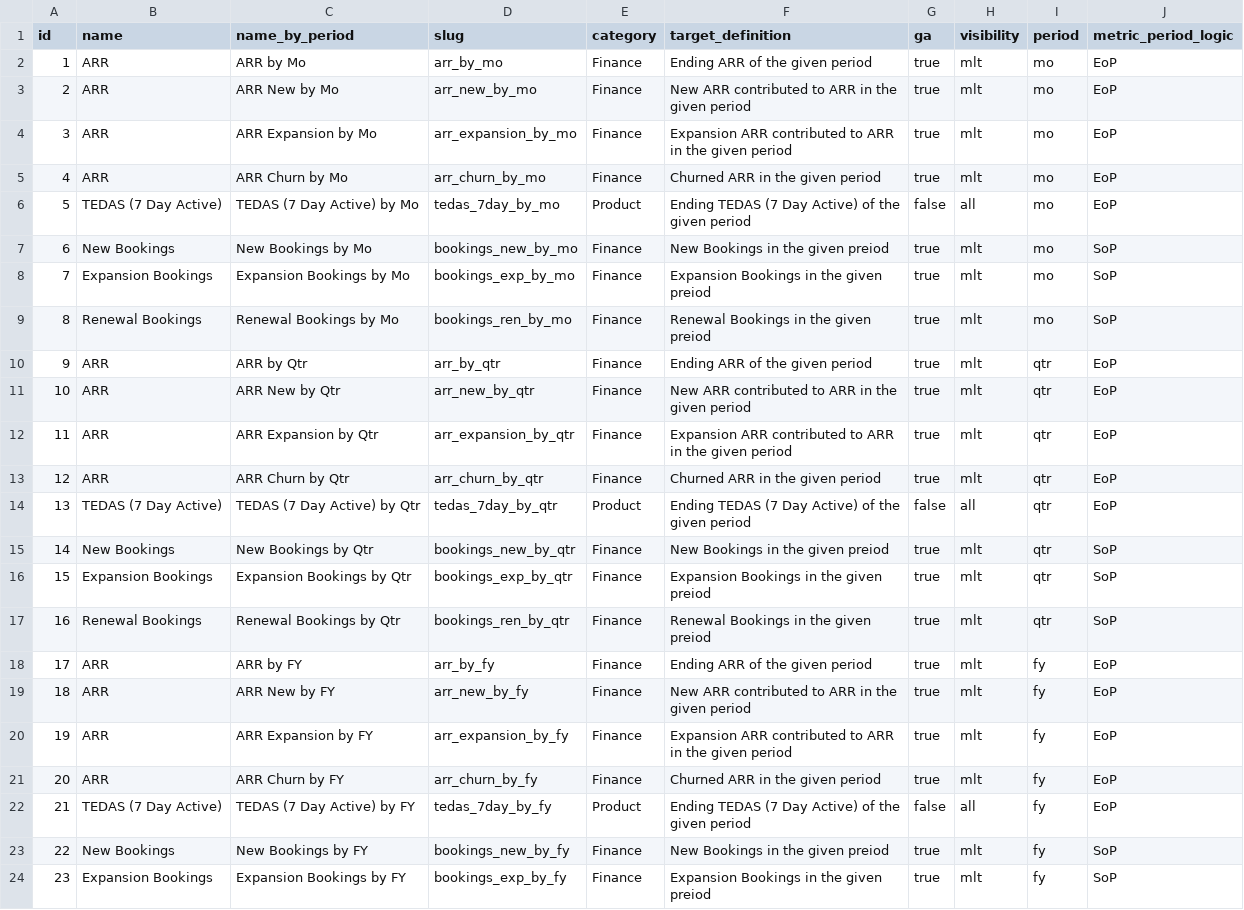
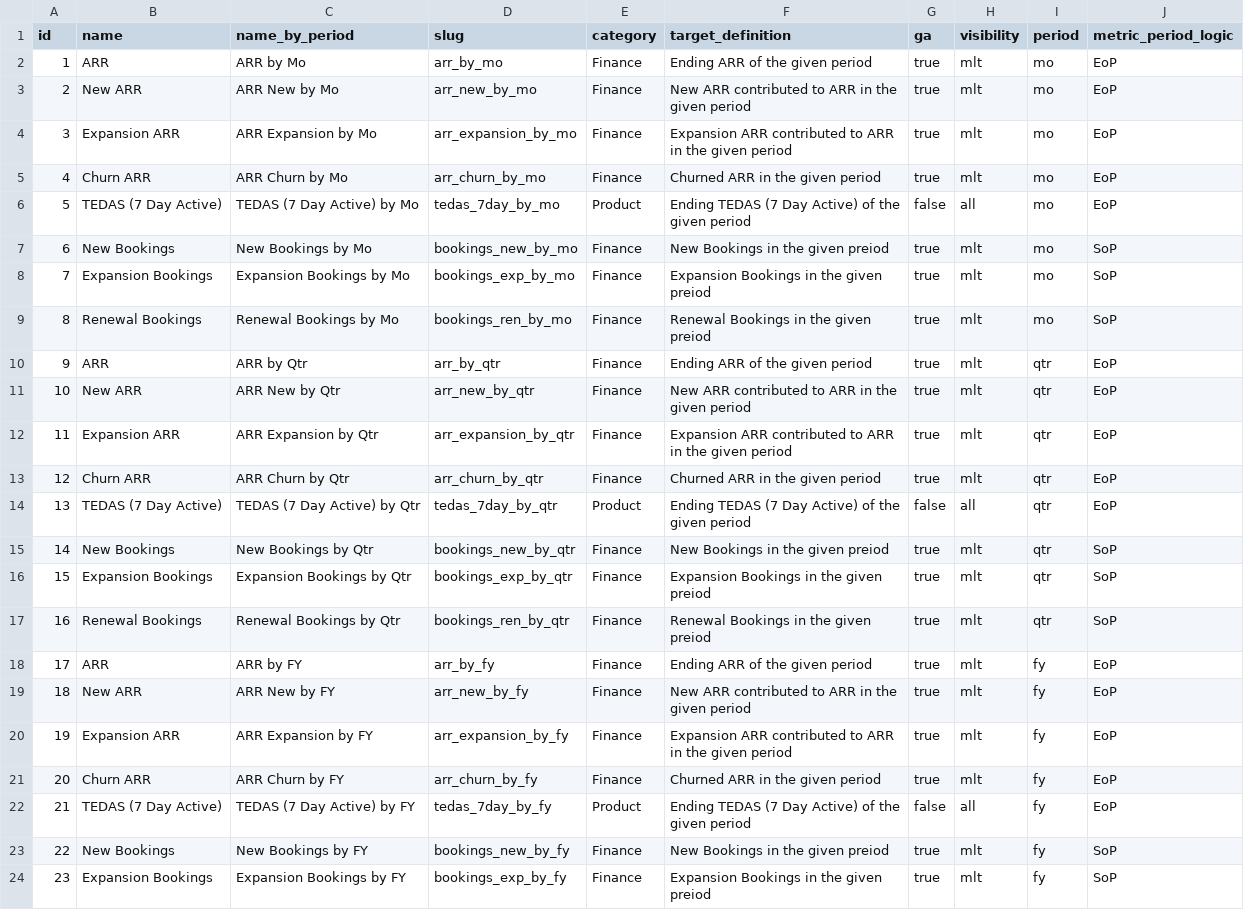
Before and after one commit to mattermost/mattermost-data-warehouse, a CSV file: transform/snowflake-dbt/data/target_fact.csv, drawn as a sheet; only a part is shown.

Commit message:
update

```diff
--- a/transform/snowflake-dbt/data/target_fact.csv
+++ b/transform/snowflake-dbt/data/target_fact.csv
@@ -2,5 +2,5 @@ id,name,name_by_period,slug,category,target_definition,ga,visibility,period,metr
 1,ARR,ARR by Mo,arr_by_mo,Finance,Ending ARR of the given period,true,mlt,mo,EoP
-2,ARR,ARR New by Mo,arr_new_by_mo,Finance,New ARR contributed to ARR in the given period,true,mlt,mo,EoP
-3,ARR,ARR Expansion by Mo,arr_expansion_by_mo,Finance,Expansion ARR contributed to ARR in the given period,true,mlt,mo,EoP
-4,ARR,ARR Churn by Mo,arr_churn_by_mo,Finance,Churned ARR in the given period,true,mlt,mo,EoP
+2,New ARR,ARR New by Mo,arr_new_by_mo,Finance,New ARR contributed to ARR in the given period,true,mlt,mo,EoP
+3,Expansion ARR,ARR Expansion by Mo,arr_expansion_by_mo,Finance,Expansion ARR contributed to ARR in the given period,true,mlt,mo,EoP
+4,Churn ARR,ARR Churn by Mo,arr_churn_by_mo,Finance,Churned ARR in the given period,true,mlt,mo,EoP
 5,TEDAS (7 Day Active),TEDAS (7 Day Active) by Mo,tedas_7day_by_mo,Product,Ending TEDAS (7 Day Active) of the given period,false,all,mo,EoP
@@ -10,5 +10,5 @@ id,name,name_by_period,slug,category,target_definition,ga,visibility,period,metr
 9,ARR,ARR by Qtr,arr_by_qtr,Finance,Ending ARR of the given period,true,mlt,qtr,EoP
-10,ARR,ARR New by Qtr,arr_new_by_qtr,Finance,New ARR contributed to ARR in the given period,true,mlt,qtr,EoP
-11,ARR,ARR Expansion by Qtr,arr_expansion_by_qtr,Finance,Expansion ARR contributed to ARR in the given period,true,mlt,qtr,EoP
-12,ARR,ARR Churn by Qtr,arr_churn_by_qtr,Finance,Churned ARR in the given period,true,mlt,qtr,EoP
+10,New ARR,ARR New by Qtr,arr_new_by_qtr,Finance,New ARR contributed to ARR in the given period,true,mlt,qtr,EoP
+11,Expansion ARR,ARR Expansion by Qtr,arr_expansion_by_qtr,Finance,Expansion ARR contributed to ARR in the given period,true,mlt,qtr,EoP
+12,Churn ARR,ARR Churn by Qtr,arr_churn_by_qtr,Finance,Churned ARR in the given period,true,mlt,qtr,EoP
 13,TEDAS (7 Day Active),TEDAS (7 Day Active) by Qtr,tedas_7day_by_qtr,Product,Ending TEDAS (7 Day Active) of the given period,false,all,qtr,EoP
@@ -18,5 +18,5 @@ id,name,name_by_period,slug,category,target_definition,ga,visibility,period,metr
 17,ARR,ARR by FY,arr_by_fy,Finance,Ending ARR of the given period,true,mlt,fy,EoP
-18,ARR,ARR New by FY,arr_new_by_fy,Finance,New ARR contributed to ARR in the given period,true,mlt,fy,EoP
-19,ARR,ARR Expansion by FY,arr_expansion_by_fy,Finance,Expansion ARR contributed to ARR in the given period,true,mlt,fy,EoP
-20,ARR,ARR Churn by FY,arr_churn_by_fy,Finance,Churned ARR in the given period,true,mlt,fy,EoP
+18,New ARR,ARR New by FY,arr_new_by_fy,Finance,New ARR contributed to ARR in the given period,true,mlt,fy,EoP
+19,Expansion ARR,ARR Expansion by FY,arr_expansion_by_fy,Finance,Expansion ARR contributed to ARR in the given period,true,mlt,fy,EoP
+20,Churn ARR,ARR Churn by FY,arr_churn_by_fy,Finance,Churned ARR in the given period,true,mlt,fy,EoP
 21,TEDAS (7 Day Active),TEDAS (7 Day Active) by FY,tedas_7day_by_fy,Product,Ending TEDAS (7 Day Active) of the given period,false,all,fy,EoP
```
